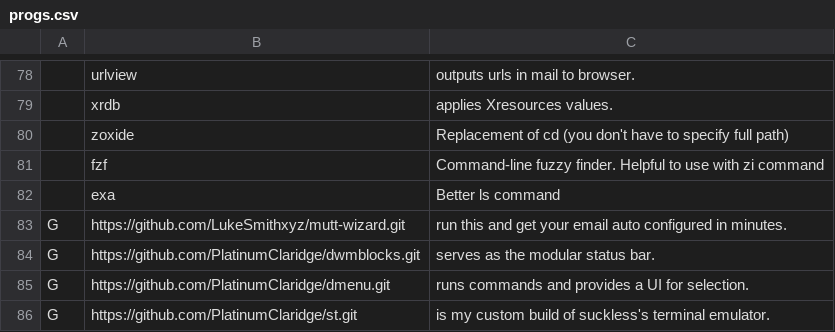
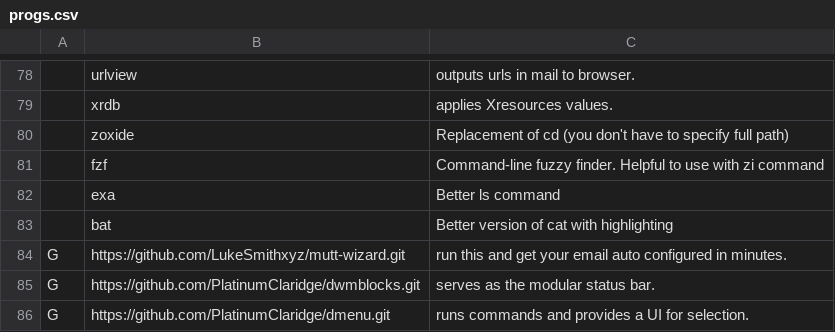
Before and after one commit to Cloufish/LARBS-Void, a CSV file: progs.csv, drawn as a sheet; only a part is shown, gaps mark what is left out; the shorter side is filled out with more unchanged rows; the diff names each change by its address in the sheet, - before the commit and + after, or states it on an @@ line.

Commit message:
Update progs.csv

```diff
--- a/progs.csv
+++ b/progs.csv
+row 83:  | bat | Better version of cat with highlighting
```
